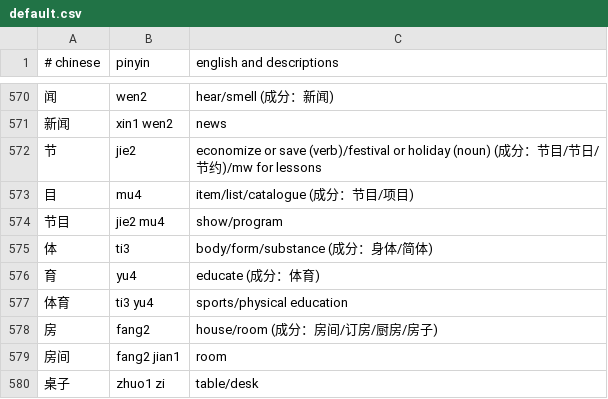
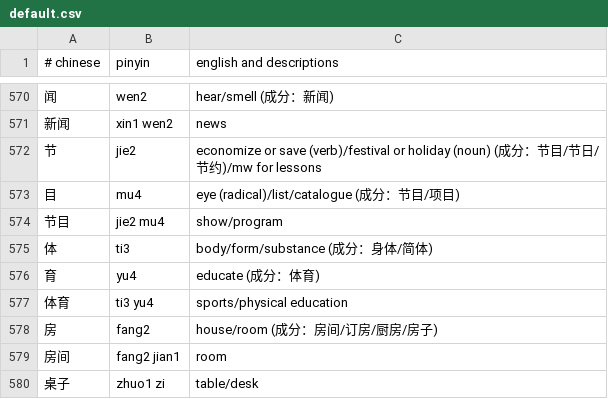
Before and after one commit to nickrusso42518/zhong, a CSV file: inputs/default.csv, drawn as a sheet; only a part is shown, gaps mark what is left out.

Commit message:
words [ci skip]

```diff
--- a/inputs/default.csv
+++ b/inputs/default.csv
@@ -572,3 +572,3 @@
 节,jie2,economize or save (verb)/festival or holiday (noun) (成分：节目/节日/节约)/mw for lessons
-目,mu4,item/list/catalogue (成分：节目/项目)
+目,mu4,eye (radical)/list/catalogue (成分：节目/项目)
 节目,jie2 mu4,show/program
```
